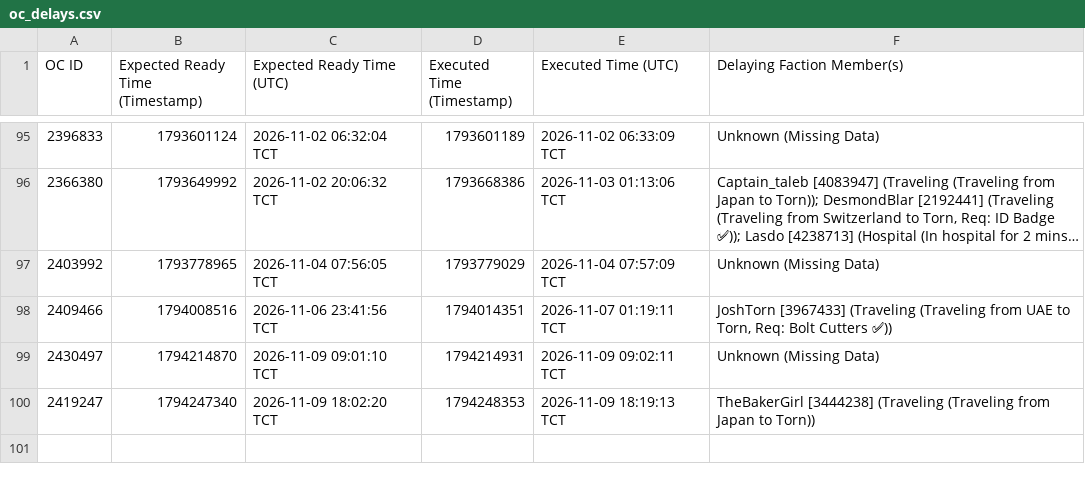
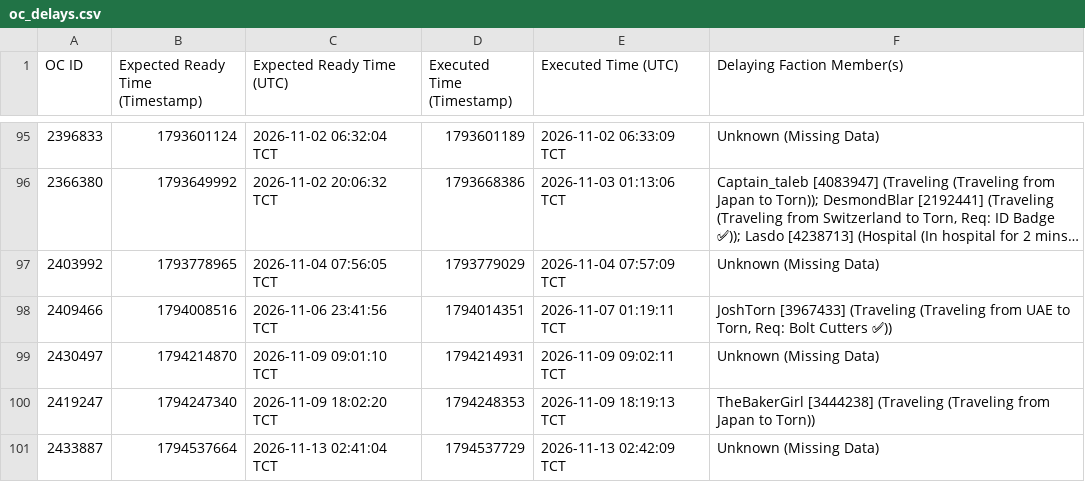
Before and after one commit to Ferrousbuns/torn-OC-Tracker, a CSV file: oc_delays.csv, drawn as a sheet; only a part is shown, gaps mark what is left out; long unchanged cells end in ….

Commit message:
Auto-update oc_delay data: 2026-11-13 20:10

```diff
--- a/oc_delays.csv
+++ b/oc_delays.csv
@@ -100 +100,2 @@ OC ID,Expected Ready Time (Timestamp),Expected Ready Time (UTC),Executed Time (T
 2419247,1794247340,2026-11-09 18:02:20 TCT,1794248353,2026-11-09 18:19:13 TCT,TheBakerGirl [3444238] (Traveling (Traveling from Japan to Torn))
+2433887,1794537664,2026-11-13 02:41:04 TCT,1794537729,2026-11-13 02:42:09 TCT,Unknown (Missing Data)
```
